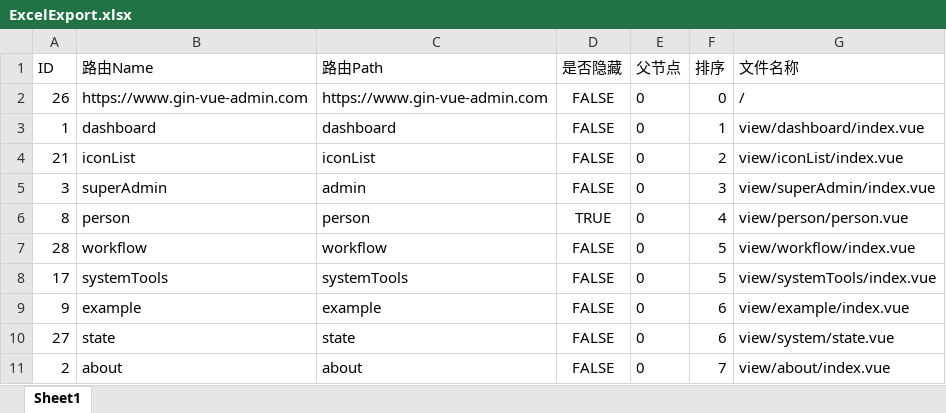
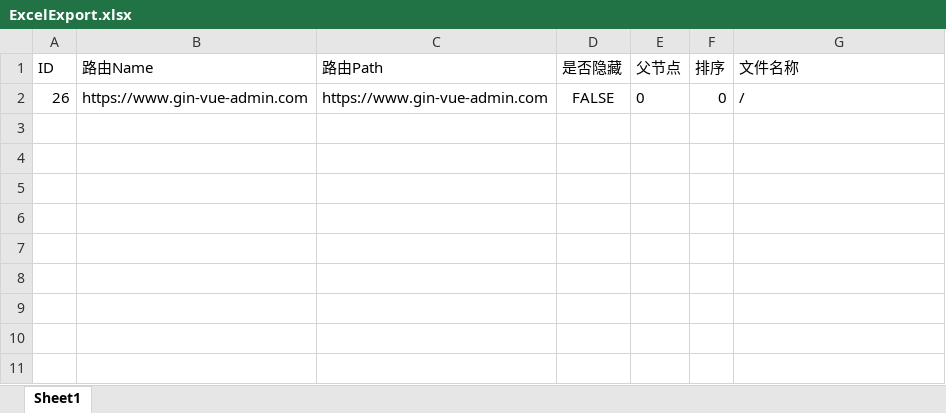
Before and after one commit to thomaszhang0216/Gin-Vue-admin, an Excel workbook: server/resource/excel/ExcelExport.xlsx, sheet Sheet1, drawn as a sheet; values as stored, in another font and other column widths than the file's, no borders; the diff names each change by its address in the sheet, - before the commit and + after, or states it on an @@ line.

Commit message:
excel导入导出功能合并并且细节修改完成

```diff
--- a/server/resource/excel/ExcelExport.xlsx (sheet Sheet1)
+++ b/server/resource/excel/ExcelExport.xlsx (sheet Sheet1)
-row 3: 1 | dashboard | dashboard | FALSE | 0 | 1 | view/dashboard/index.vue
-row 4: 21 | iconList | iconList | FALSE | 0 | 2 | view/iconList/index.vue
-row 5: 3 | superAdmin | admin | FALSE | 0 | 3 | view/superAdmin/index.vue
-row 6: 8 | person | person | TRUE | 0 | 4 | view/person/person.vue
-row 7: 28 | workflow | workflow | FALSE | 0 | 5 | view/workflow/index.vue
-row 8: 17 | systemTools | systemTools | FALSE | 0 | 5 | view/systemTools/index.vue
-row 9: 9 | example | example | FALSE | 0 | 6 | view/example/index.vue
-row 10: 27 | state | state | FALSE | 0 | 6 | view/system/state.vue
-row 11: 2 | about | about | FALSE | 0 | 7 | view/about/index.vue
```
Also changed, not shown: 13 other files.
